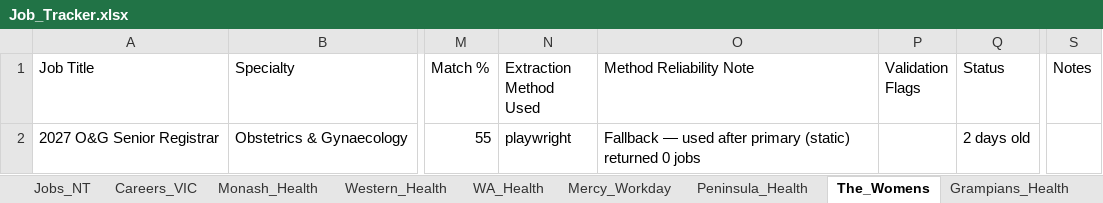
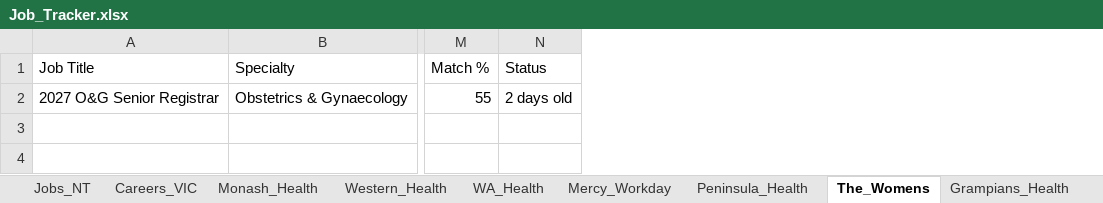
Before and after one commit to umang8954/Doctor-Australia-Job-Collector, an Excel workbook: Job_Tracker.xlsx, sheet The_Womens, drawn as a sheet; only a part is shown, gaps mark what is left out; values as stored, in another font and other column widths than the file's, no borders; the diff names each change by its address in the sheet, - before the commit and + after, or states it on an @@ line.

```diff
--- a/Job_Tracker.xlsx (sheet The_Womens)
+++ b/Job_Tracker.xlsx (sheet The_Womens)
-column N (Extraction Method Used), row 2: playwright
-column O (Method Reliability Note), row 2: Fallback — used after primary (static) returned 0 jobs
-column P (Validation Flags), empty
-column S (Notes), empty
```
Also changed, not shown: sheet Apply_Queue, sheet Careers_VIC, sheet RANZCOG, sheet JobRadars, sheet RCH, sheet PageUp, 11 more sheets, other sheet tabs, 3 other files.
